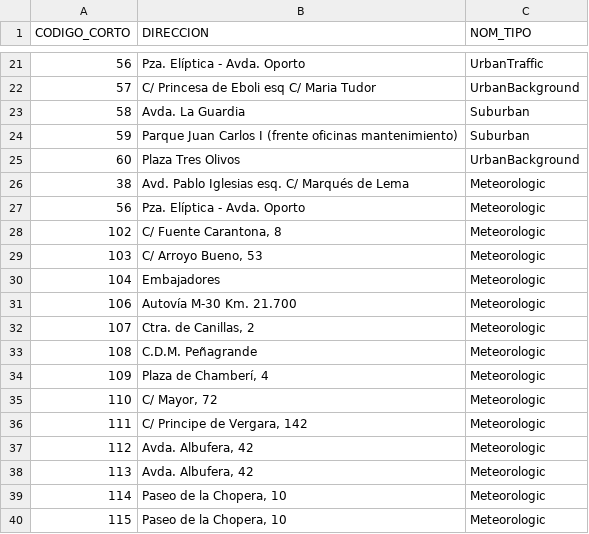
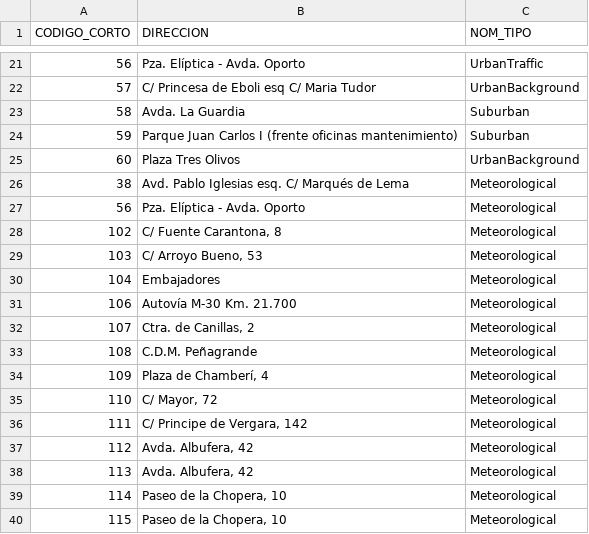
Before and after one commit to pablohfdez/LinkedData2021-2022, a CSV file: HandsOn/Group04/csv/control_stations_info-updated_and_merged.csv, drawn as a sheet; only a part is shown, gaps mark what is left out.

Commit message:
fix typo

```diff
--- a/HandsOn/Group04/csv/control_stations_info-updated_and_merged.csv
+++ b/HandsOn/Group04/csv/control_stations_info-updated_and_merged.csv
@@ -25,16 +25,16 @@ CODIGO_CORTO,DIRECCION,NOM_TIPO
 60,Plaza Tres Olivos ,UrbanBackground
-38,Avd. Pablo Iglesias esq. C/ Marqués de Lema,Meteorologic
-56,Pza. Elíptica - Avda. Oporto,Meteorologic
-102,"C/ Fuente Carantona, 8",Meteorologic
-103,"C/ Arroyo Bueno, 53",Meteorologic
-104,Embajadores,Meteorologic
-106,Autovía M-30 Km. 21.700,Meteorologic
-107,"Ctra. de Canillas, 2",Meteorologic
-108,C.D.M. Peñagrande,Meteorologic
-109,"Plaza de Chamberí, 4",Meteorologic
-110,"C/ Mayor, 72",Meteorologic
-111,"C/ Principe de Vergara, 142",Meteorologic
-112,"Avda. Albufera, 42",Meteorologic
-113,"Avda. Albufera, 42",Meteorologic
-114,"Paseo de la Chopera, 10",Meteorologic
-115,"Paseo de la Chopera, 10",Meteorologic
+38,Avd. Pablo Iglesias esq. C/ Marqués de Lema,Meteorological
+56,Pza. Elíptica - Avda. Oporto,Meteorological
+102,"C/ Fuente Carantona, 8",Meteorological
+103,"C/ Arroyo Bueno, 53",Meteorological
+104,Embajadores,Meteorological
+106,Autovía M-30 Km. 21.700,Meteorological
+107,"Ctra. de Canillas, 2",Meteorological
+108,C.D.M. Peñagrande,Meteorological
+109,"Plaza de Chamberí, 4",Meteorological
+110,"C/ Mayor, 72",Meteorological
+111,"C/ Principe de Vergara, 142",Meteorological
+112,"Avda. Albufera, 42",Meteorological
+113,"Avda. Albufera, 42",Meteorological
+114,"Paseo de la Chopera, 10",Meteorological
+115,"Paseo de la Chopera, 10",Meteorological
```
